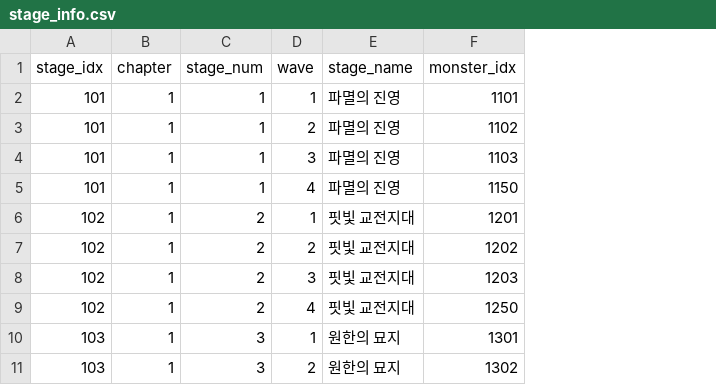
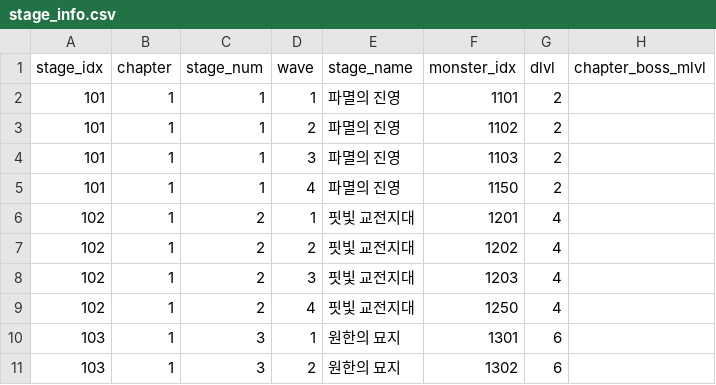
Before and after one commit to dldudcks91/TheSevenRPG, a CSV file: fastapi/meta_data/stage_info.csv, drawn as a sheet; only a part is shown; the diff names each change by its address in the sheet, - before the commit and + after, or states it on an @@ line.

```diff
--- a/fastapi/meta_data/stage_info.csv
+++ b/fastapi/meta_data/stage_info.csv
+column G (dlvl), rows 2-11: 2 | 2 | 2 | 2 | 4 | 4 | 4 | 4 | 6 | 6
+column H (chapter_boss_mlvl), empty
```
Also changed, not shown: 34 other files.
